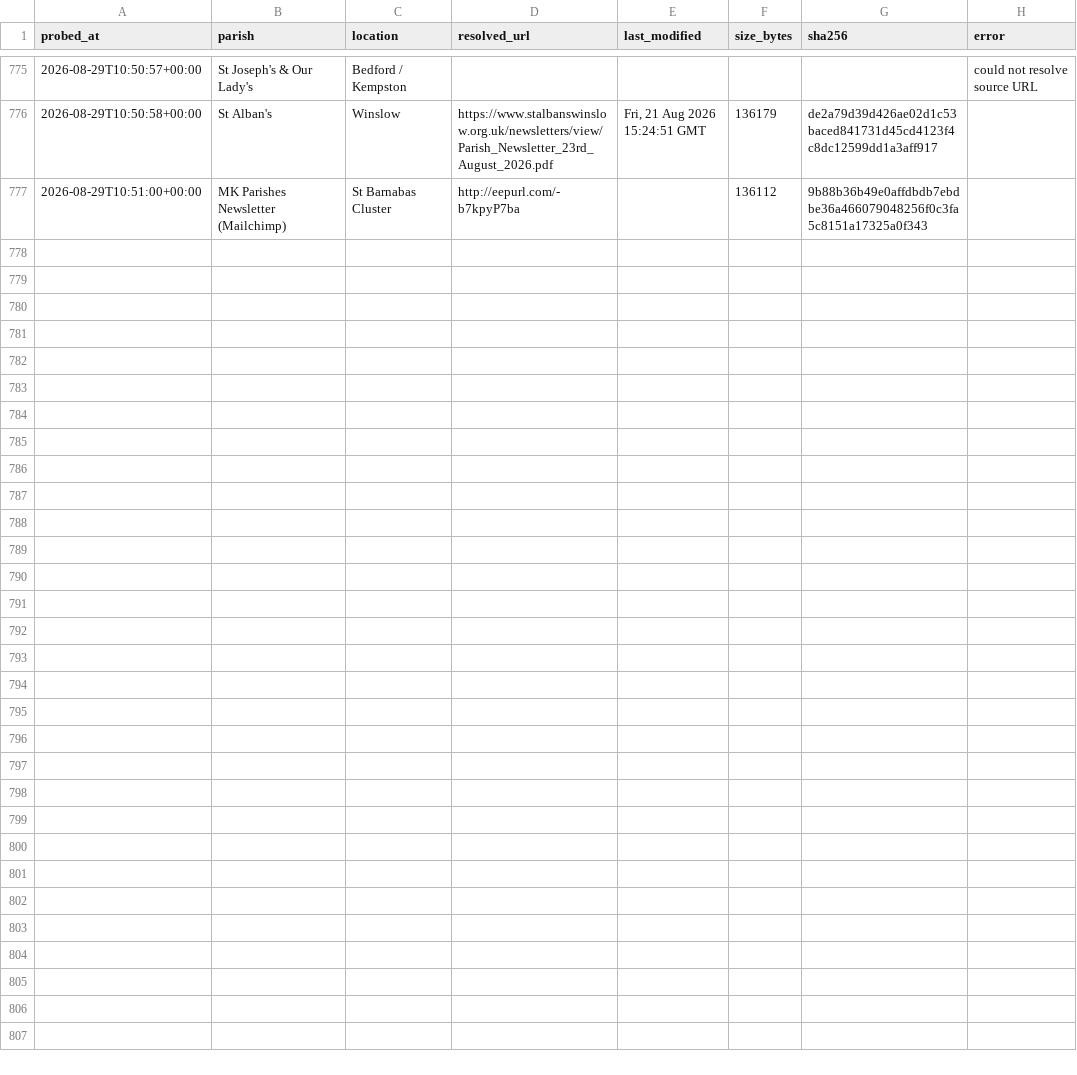
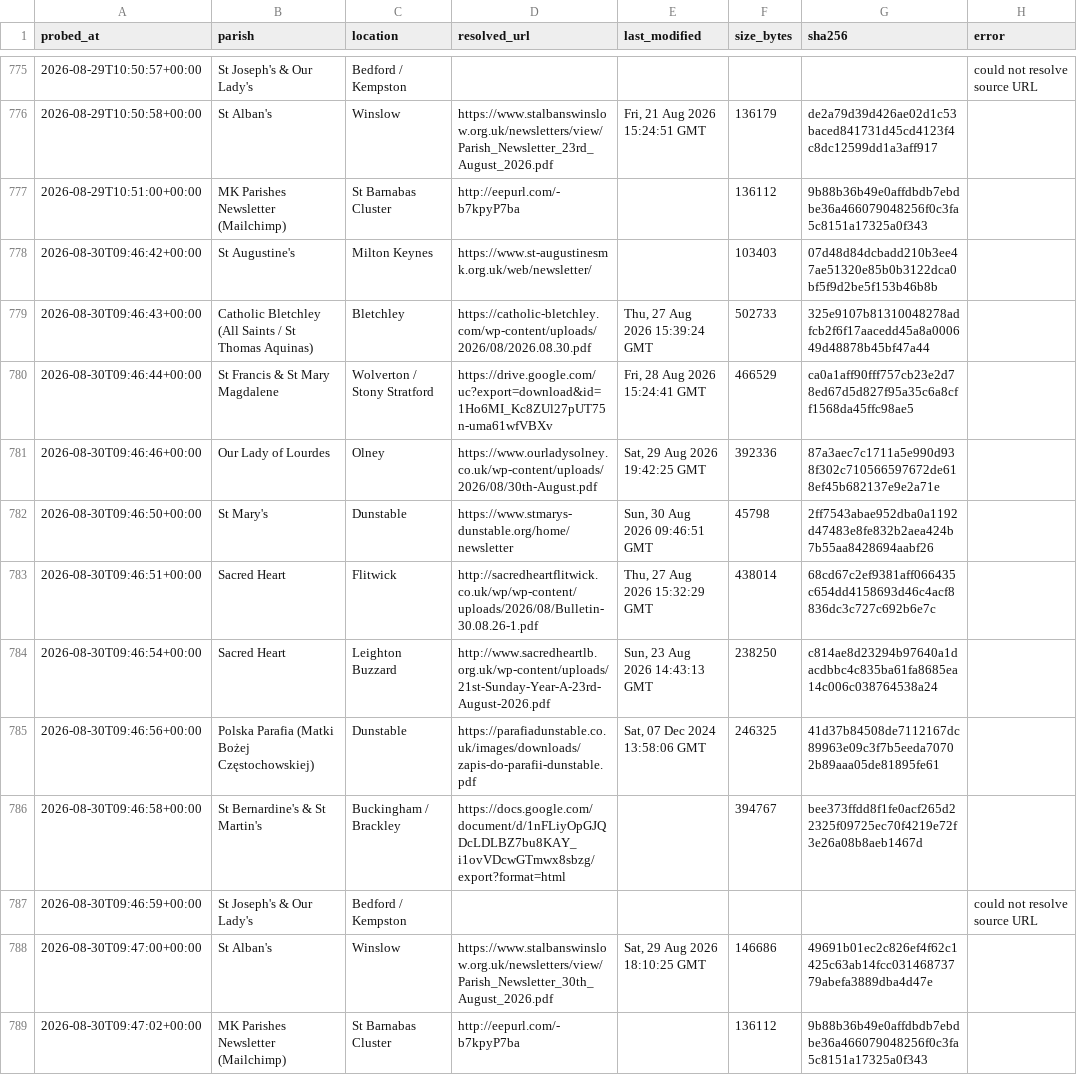
Before and after one commit to sabinjose/mkmasstimings, a CSV file: data/update_log.csv, drawn as a sheet; only a part is shown, gaps mark what is left out.

```diff
--- a/data/update_log.csv
+++ b/data/update_log.csv
@@ -777 +777,13 @@ probed_at,parish,location,resolved_url,last_modified,size_bytes,sha256,error
 2026-08-29T10:51:00+00:00,MK Parishes Newsletter (Mailchimp),St Barnabas Cluster,http://eepurl.com/-b7kpyP7ba,,136112,9b88b36b49e0affdbdb7ebdbe36a466079048256f0c3fa5c8151a17325a0f343,
+2026-08-30T09:46:42+00:00,St Augustine's,Milton Keynes,https://www.st-augustinesmk.org.uk/web/newsletter/,,103403,07d48d84dcbadd210b3ee47ae51320e85b0b3122dca0bf5f9d2be5f153b46b8b,
+2026-08-30T09:46:43+00:00,Catholic Bletchley (All Saints / St Thomas Aquinas),Bletchley,https://catholic-bletchley.com/wp-content/uploads/2026/08/2026.08.30.pdf,"Thu, 27 Aug 2026 15:39:24 GMT",502733,325e9107b81310048278adfcb2f6f17aacedd45a8a000649d48878b45bf47a44,
+2026-08-30T09:46:44+00:00,St Francis & St Mary Magdalene,Wolverton / Stony Stratford,https://drive.google.com/uc?export=download&id=1Ho6MI_Kc8ZUl27pUT75n-uma61wfVBXv,"Fri, 28 Aug 2026 15:24:41 GMT",466529,ca0a1aff90fff757cb23e2d78ed67d5d827f95a35c6a8cff1568da45ffc98ae5,
+2026-08-30T09:46:46+00:00,Our Lady of Lourdes,Olney,https://www.ourladysolney.co.uk/wp-content/uploads/2026/08/30th-August.pdf,"Sat, 29 Aug 2026 19:42:25 GMT",392336,87a3aec7c1711a5e990d938f302c710566597672de618ef45b682137e9e2a71e,
+2026-08-30T09:46:50+00:00,St Mary's,Dunstable,https://www.stmarys-dunstable.org/home/newsletter,"Sun, 30 Aug 2026 09:46:51 GMT",45798,2ff7543abae952dba0a1192d47483e8fe832b2aea424b7b55aa8428694aabf26,
+2026-08-30T09:46:51+00:00,Sacred Heart,Flitwick,http://sacredheartflitwick.co.uk/wp/wp-content/uploads/2026/08/Bulletin-30.08.26-1.pdf,"Thu, 27 Aug 2026 15:32:29 GMT",438014,68cd67c2ef9381aff066435c654dd4158693d46c4acf8836dc3c727c692b6e7c,
+2026-08-30T09:46:54+00:00,Sacred Heart,Leighton Buzzard,http://www.sacredheartlb.org.uk/wp-content/uploads/21st-Sunday-Year-A-23rd-August-2026.pdf,"Sun, 23 Aug 2026 14:43:13 GMT",238250,c814ae8d23294b97640a1dacdbbc4c835ba61fa8685ea14c006c038764538a24,
+2026-08-30T09:46:56+00:00,Polska Parafia (Matki Bożej Częstochowskiej),Dunstable,https://parafiadunstable.co.uk/images/downloads/zapis-do-parafii-dunstable.pdf,"Sat, 07 Dec 2024 13:58:06 GMT",246325,41d37b84508de7112167dc89963e09c3f7b5eeda70702b89aaa05de81895fe61,
+2026-08-30T09:46:58+00:00,St Bernardine's & St Martin's,Buckingham / Brackley,https://docs.google.com/document/d/1nFLiyOpGJQDcLDLBZ7bu8KAY_i1ovVDcwGTmwx8sbzg/export?format=html,,394767,bee373ffdd8f1fe0acf265d22325f09725ec70f4219e72f3e26a08b8aeb1467d,
+2026-08-30T09:46:59+00:00,St Joseph's & Our Lady's,Bedford / Kempston,,,,,could not resolve source URL
+2026-08-30T09:47:00+00:00,St Alban's,Winslow,https://www.stalbanswinslow.org.uk/newsletters/view/Parish_Newsletter_30th_August_2026.pdf,"Sat, 29 Aug 2026 18:10:25 GMT",146686,49691b01ec2c826ef4f62c1425c63ab14fcc03146873779abefa3889dba4d47e,
+2026-08-30T09:47:02+00:00,MK Parishes Newsletter (Mailchimp),St Barnabas Cluster,http://eepurl.com/-b7kpyP7ba,,136112,9b88b36b49e0affdbdb7ebdbe36a466079048256f0c3fa5c8151a17325a0f343,
```
Also changed, not shown: 1 other file.
